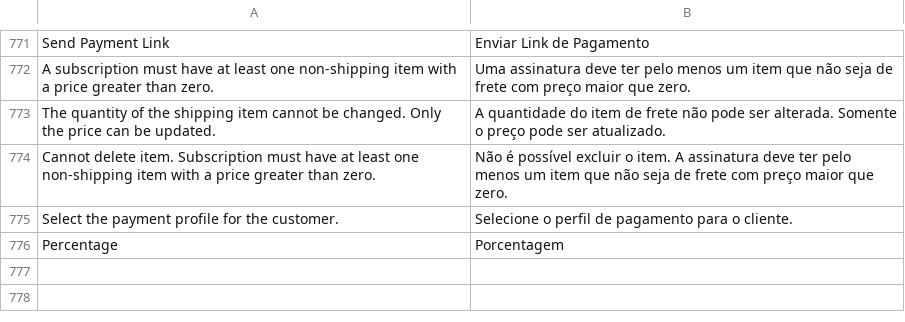
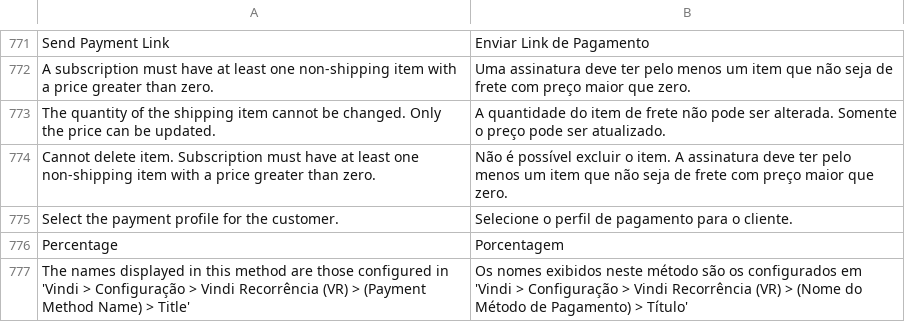
Before and after one commit to bizcommerce/vindi-magento2, a CSV file: i18n/pt_BR.csv, drawn as a sheet; only a part is shown, gaps mark what is left out; the diff names each change by its address in the sheet, - before the commit and + after, or states it on an @@ line.

Commit message:
feat: adding subscription data update event when changing payment method

```diff
--- a/i18n/pt_BR.csv
+++ b/i18n/pt_BR.csv
+row 777: The names displayed in this method are those configured in 'Vindi > Configuração > Vindi Recorrência (VR) > (Payment Method Name) > Title' | Os nomes exibidos neste método são os configurados em 'Vindi > Configuração > Vindi Recorrência (VR) > (Nome do Método de Pagamento) > Título'
```
Also changed, not shown: 3 other files.
